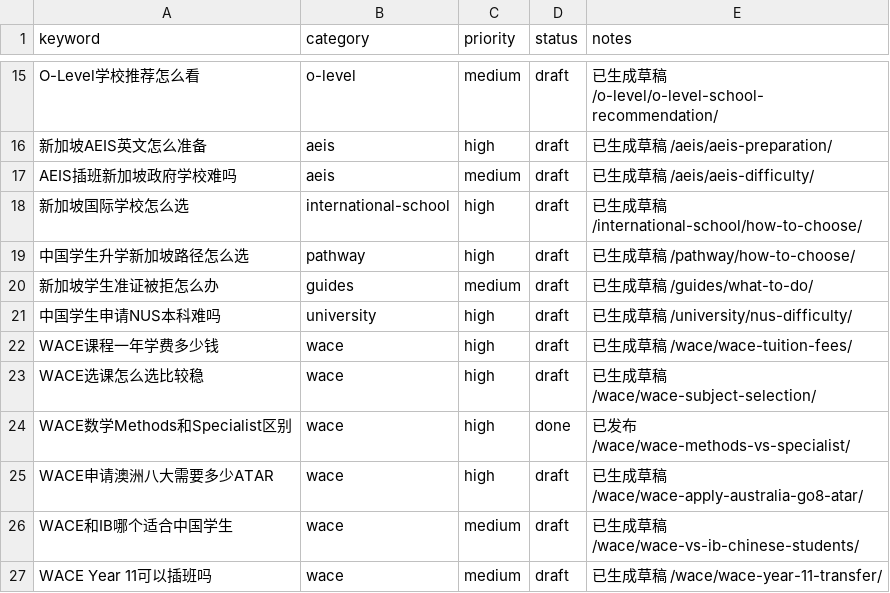
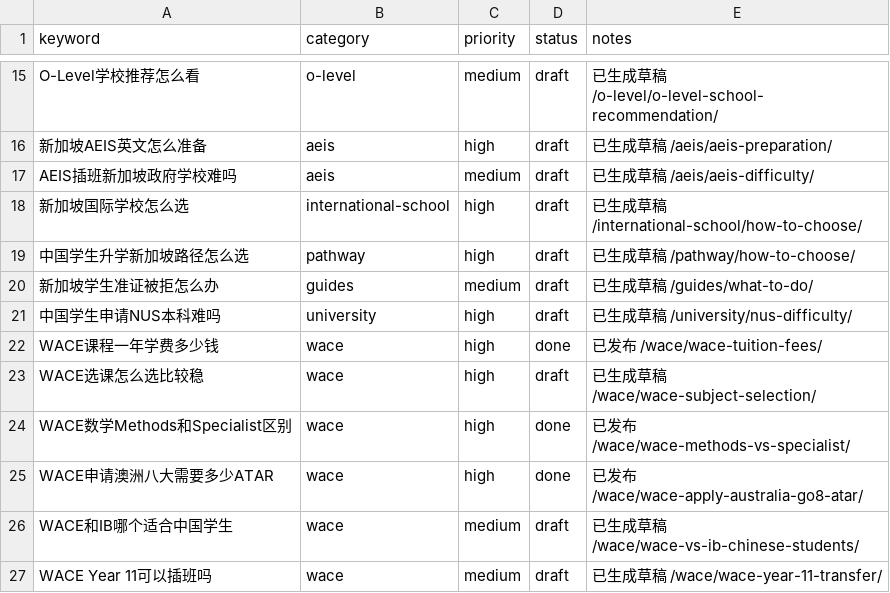
Before and after one commit to wysin808-dot/seda-website, a CSV file: content/keyword-queue.csv, drawn as a sheet; only a part is shown, gaps mark what is left out.

Commit message:
content: WACE课程一年学费多少钱 — 三校收费明细与总预算拆解

```diff
--- a/content/keyword-queue.csv
+++ b/content/keyword-queue.csv
@@ -21,6 +21,6 @@ AEIS插班新加坡政府学校难吗,aeis,medium,draft,已生成草稿 /aeis/ae
 中国学生申请NUS本科难吗,university,high,draft,已生成草稿 /university/nus-difficulty/
-WACE课程一年学费多少钱,wace,high,draft,已生成草稿 /wace/wace-tuition-fees/
+WACE课程一年学费多少钱,wace,high,done,已发布 /wace/wace-tuition-fees/
 WACE选课怎么选比较稳,wace,high,draft,已生成草稿 /wace/wace-subject-selection/
 WACE数学Methods和Specialist区别,wace,high,done,已发布 /wace/wace-methods-vs-specialist/
-WACE申请澳洲八大需要多少ATAR,wace,high,draft,已生成草稿 /wace/wace-apply-australia-go8-atar/
+WACE申请澳洲八大需要多少ATAR,wace,high,done,已发布 /wace/wace-apply-australia-go8-atar/
 WACE和IB哪个适合中国学生,wace,medium,draft,已生成草稿 /wace/wace-vs-ib-chinese-students/
```
Also changed, not shown: 3 other files.
